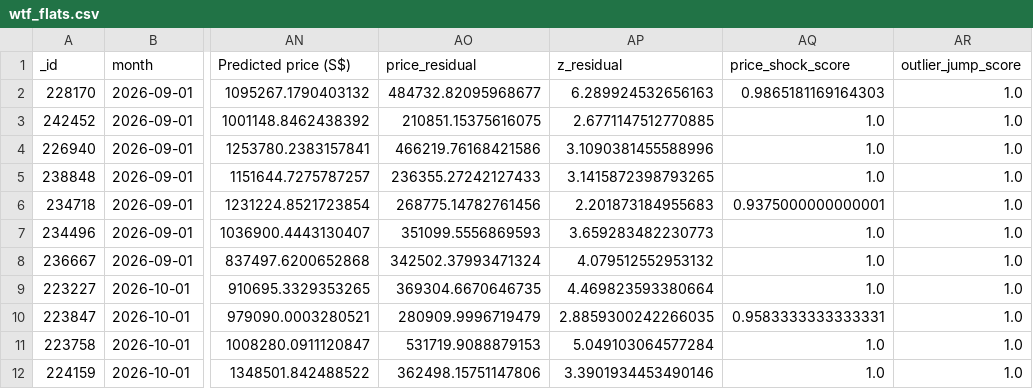
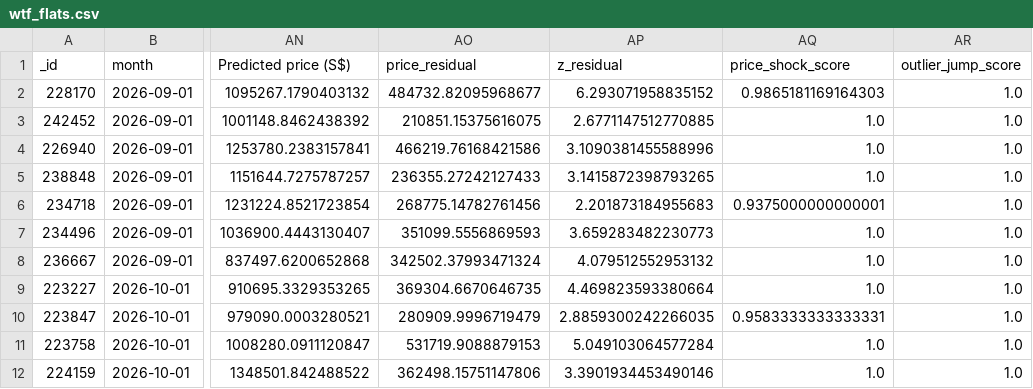
Before and after one commit to wongpeiting/alamak-flats, a CSV file: wtf_flats.csv, drawn as a sheet; only a part is shown, gaps mark what is left out; the diff names each change by its address in the sheet, - before the commit and + after, or states it on an @@ line.

```diff
--- a/wtf_flats.csv
+++ b/wtf_flats.csv
-AP2 (z_residual): 6.289924532656163
+AP2 (z_residual): 6.293071958835152
```
Also changed, not shown: 1 other file.
